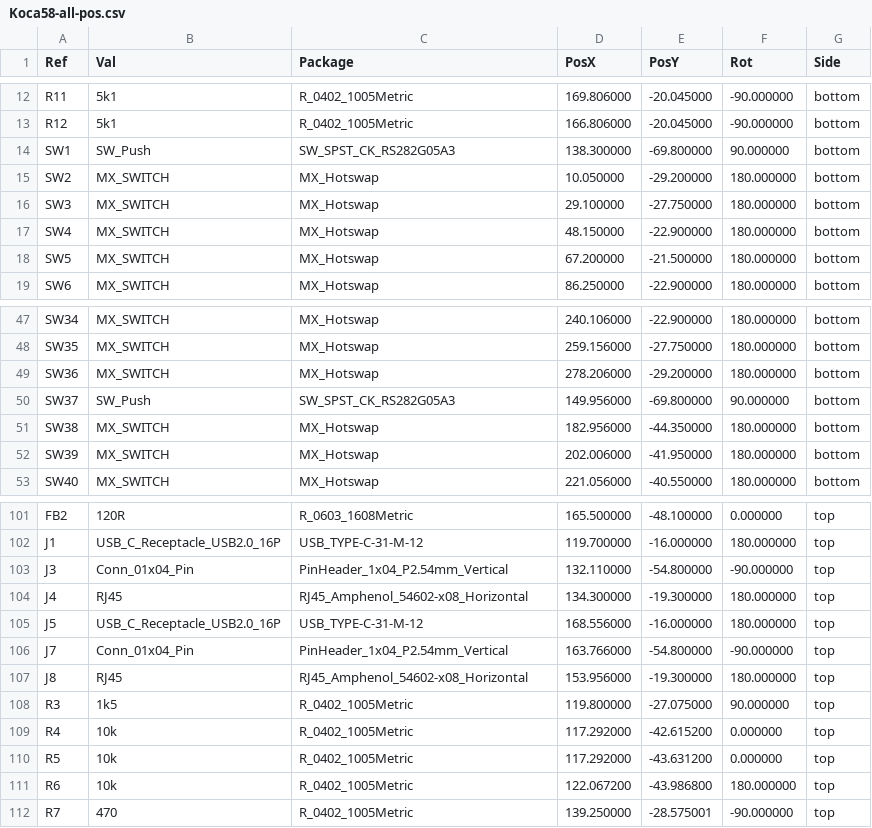
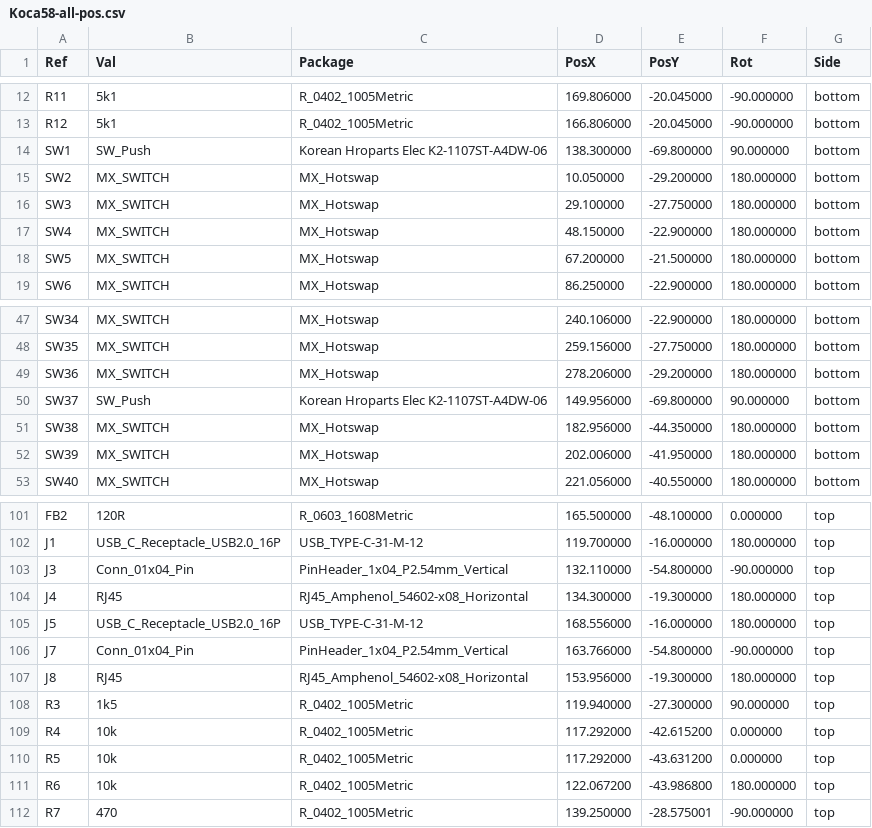
Before and after one commit to Hardware7253/Koca58, a CSV file: PCB/Manufacture/Koca58-all-pos.csv, drawn as a sheet; only a part is shown, gaps mark what is left out.

```diff
--- a/PCB/Manufacture/Koca58-all-pos.csv
+++ b/PCB/Manufacture/Koca58-all-pos.csv
@@ -13,3 +13,3 @@ Ref,Val,Package,PosX,PosY,Rot,Side
 "R12","5k1","R_0402_1005Metric",166.806000,-20.045000,-90.000000,bottom
-"SW1","SW_Push","SW_SPST_CK_RS282G05A3",138.300000,-69.800000,90.000000,bottom
+"SW1","SW_Push","Korean Hroparts Elec K2-1107ST-A4DW-06",138.300000,-69.800000,90.000000,bottom
 "SW2","MX_SWITCH","MX_Hotswap",10.050000,-29.200000,180.000000,bottom
@@ -49,3 +49,3 @@ Ref,Val,Package,PosX,PosY,Rot,Side
 "SW36","MX_SWITCH","MX_Hotswap",278.206000,-29.200000,180.000000,bottom
-"SW37","SW_Push","SW_SPST_CK_RS282G05A3",149.956000,-69.800000,90.000000,bottom
+"SW37","SW_Push","Korean Hroparts Elec K2-1107ST-A4DW-06",149.956000,-69.800000,90.000000,bottom
 "SW38","MX_SWITCH","MX_Hotswap",182.956000,-44.350000,180.000000,bottom
@@ -107,3 +107,3 @@ Ref,Val,Package,PosX,PosY,Rot,Side
 "J8","RJ45","RJ45_Amphenol_54602-x08_Horizontal",153.956000,-19.300000,180.000000,top
-"R3","1k5","R_0402_1005Metric",119.800000,-27.075000,90.000000,top
+"R3","1k5","R_0402_1005Metric",119.940000,-27.300000,90.000000,top
 "R4","10k","R_0402_1005Metric",117.292000,-42.615200,0.000000,top
```
Also changed, not shown: PCB/Manufacture/Koca58.csv, PCB/Manufacture/POS/jlc_pos.csv, 17 other files.
